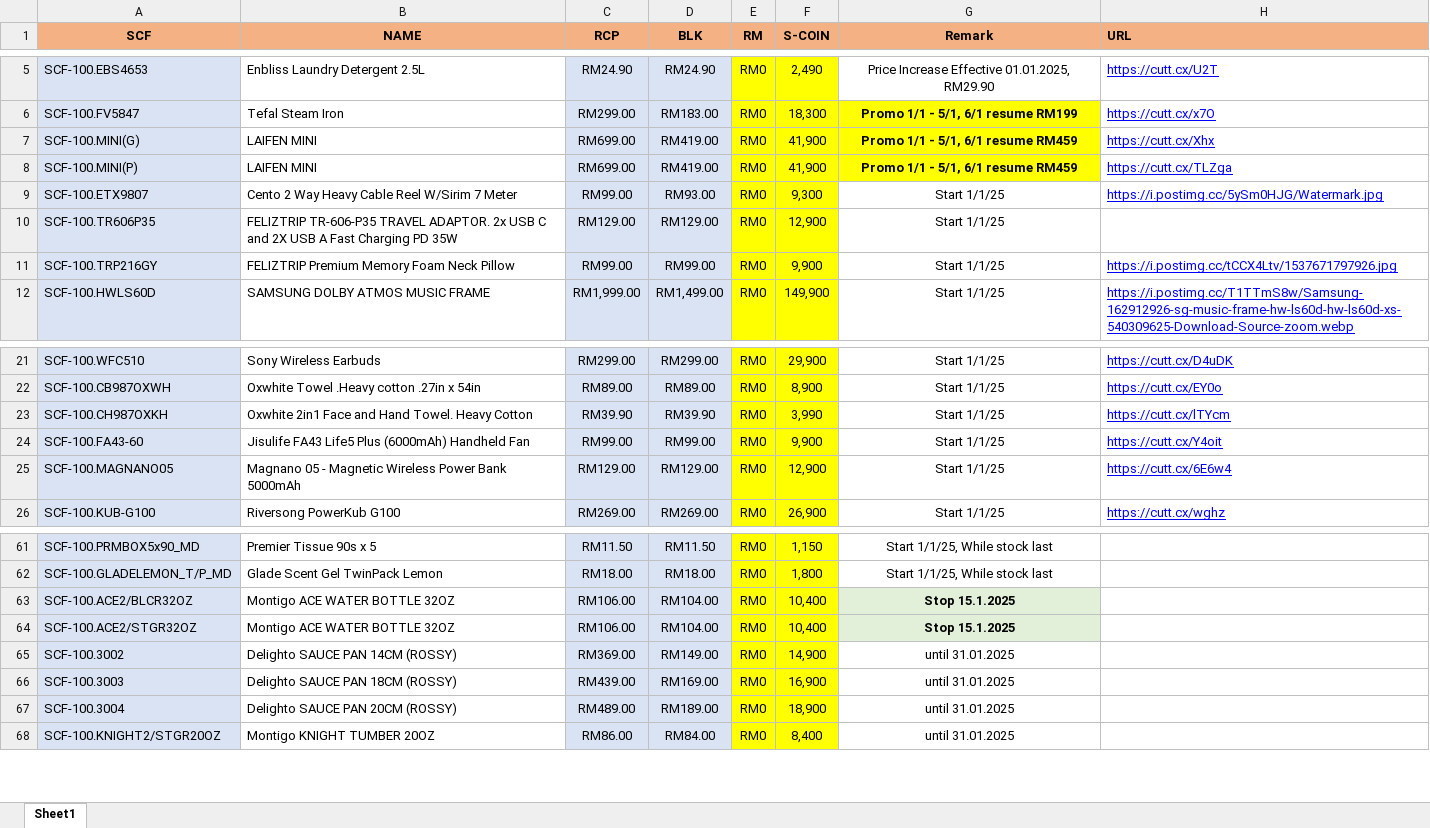
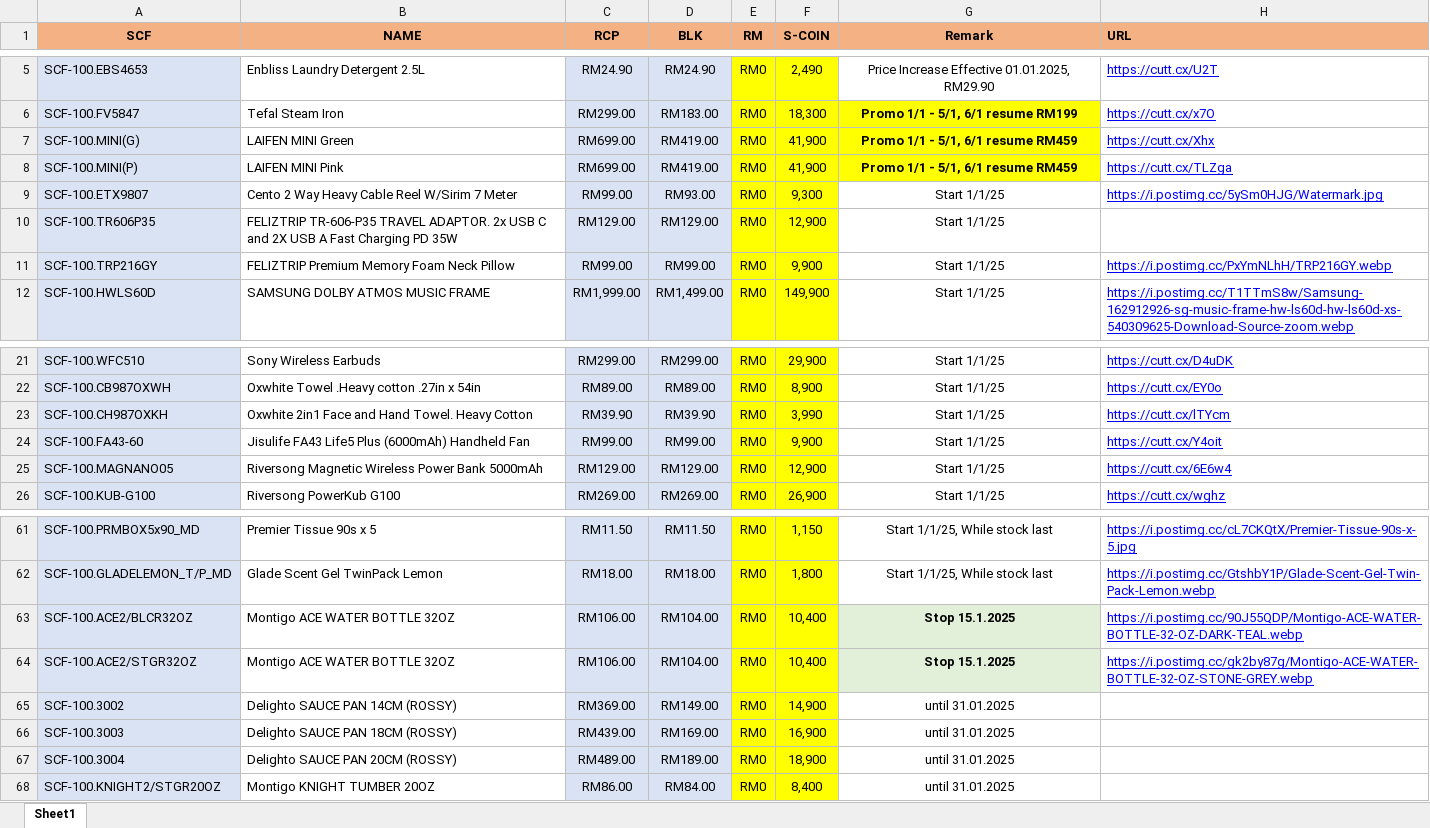
Before and after one commit to senhengtemerloh/rewards, an Excel workbook: database.xlsx, sheet Sheet1, drawn as a sheet; only a part is shown, gaps mark what is left out; values as stored, in another font and other column widths than the file's, no borders; the diff covers the shown part only; the diff names each change by its address in the sheet, - before the commit and + after, or states it on an @@ line.

```diff
--- a/database.xlsx (sheet Sheet1)
+++ b/database.xlsx (sheet Sheet1)
-B7 (NAME): LAIFEN MINI
+B7 (NAME): LAIFEN MINI Green
-B8 (NAME): LAIFEN MINI
+B8 (NAME): LAIFEN MINI Pink
-H11 (URL): https://i.postimg.cc/tCCX4Ltv/1537671797926.jpg
+H11 (URL): https://i.postimg.cc/PxYmNLhH/TRP216GY.webp
-B25 (NAME): Magnano 05 - Magnetic Wireless…
+B25 (NAME): Riversong Magnetic Wireless…
-H61 (URL): (empty)
+H61 (URL): https://i.postimg.cc/cL7CKQtX/Premier-Tissue-90s-x-5.jpg
-H62 (URL): (empty)
+H62 (URL): https://i.postimg.cc/GtshbY1P/Glade-Scent-Gel-Twin-Pack-Lemon.webp
-H63 (URL): (empty)
+H63 (URL): https://i.postimg.cc/90J55QDP/Montigo-ACE-WATER-BOTTLE-32-OZ-DARK-TEAL.webp
-H64 (URL): (empty)
+H64 (URL): https://i.postimg.cc/gk2by87g/Montigo-ACE-WATER-BOTTLE-32-OZ-STONE-GREY.webp
```
Also changed, not shown: 30 edited cells elsewhere in this sheet.
